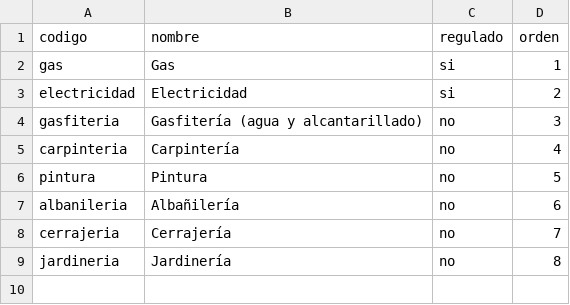
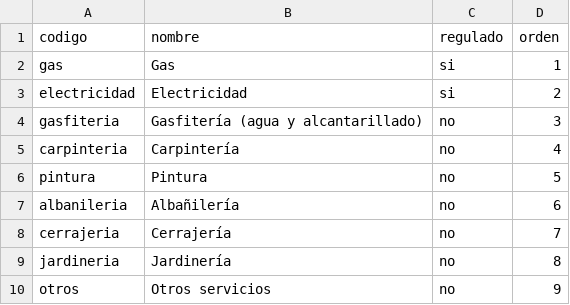
Before and after one commit to Failsafe-Ds/ALTiro, a CSV file: backend/catalogo/datos/oficios.csv, drawn as a sheet.

```diff
--- a/backend/catalogo/datos/oficios.csv
+++ b/backend/catalogo/datos/oficios.csv
@@ -9 +9,2 @@ cerrajeria,Cerrajería,no,7
 jardineria,Jardinería,no,8
+otros,Otros servicios,no,9
```
Also changed, not shown: 45 other files.
